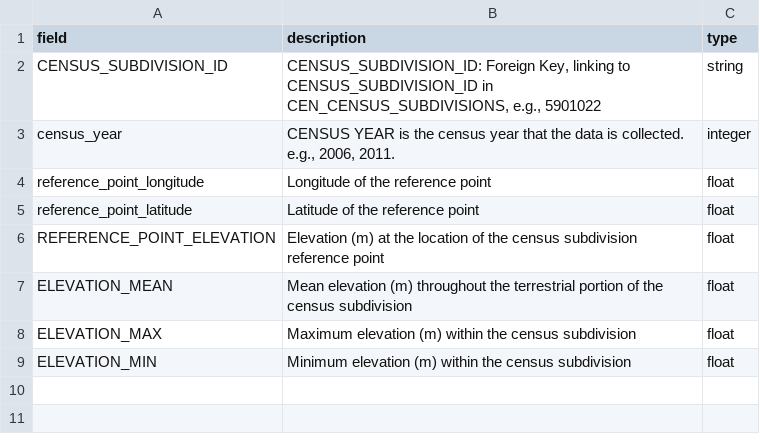
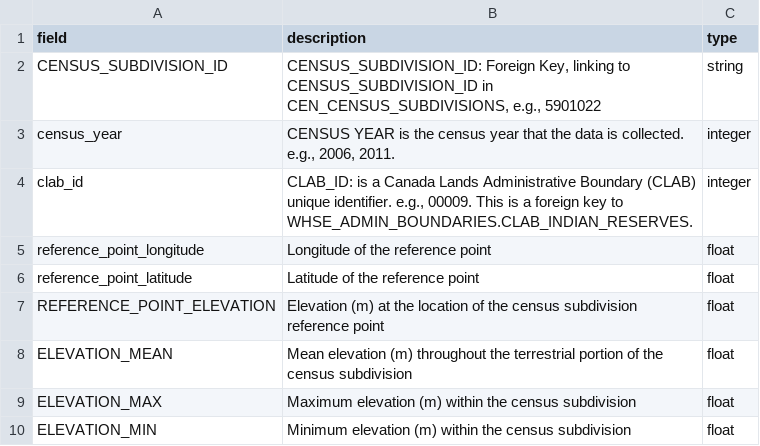
Before and after one commit to smnorris/mit_onetool_data, a CSV file: dissdata/data/Elevation/econ_whse_elevation_bc_METADATA.csv, drawn as a sheet.

```diff
--- a/dissdata/data/Elevation/econ_whse_elevation_bc_METADATA.csv
+++ b/dissdata/data/Elevation/econ_whse_elevation_bc_METADATA.csv
@@ -3,2 +3,3 @@ CENSUS_SUBDIVISION_ID,"CENSUS_SUBDIVISION_ID: Foreign Key, linking to CENSUS_SUB
 census_year,"CENSUS YEAR is the census year that the data is collected. e.g., 2006, 2011.",integer
+clab_id,"CLAB_ID: is a Canada Lands Administrative Boundary (CLAB) unique identifier. e.g., 00009. This is a foreign key to WHSE_ADMIN_BOUNDARIES.CLAB_INDIAN_RESERVES.",integer
 reference_point_longitude,Longitude of the reference point,float
```
Also changed, not shown: dissdata/data/Climate/econ_whse_climate_bc.csv, dissdata/data/Climate/econ_whse_climate_bc_METADATA.csv, 1 other file.
